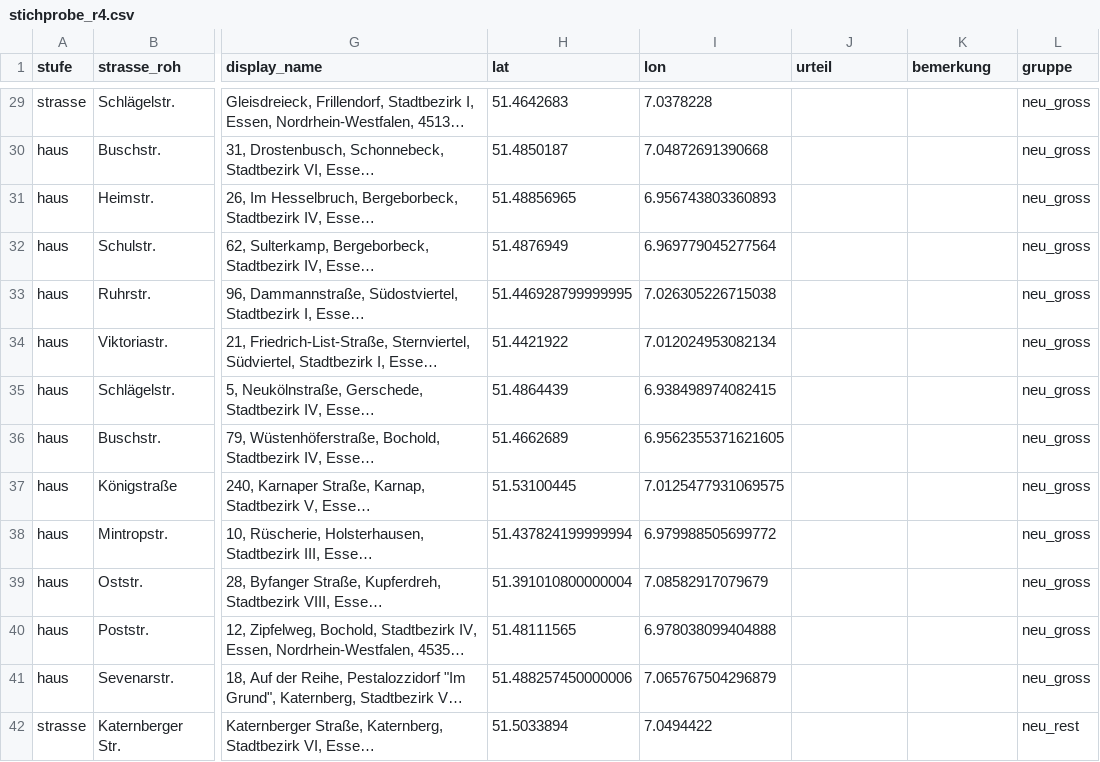
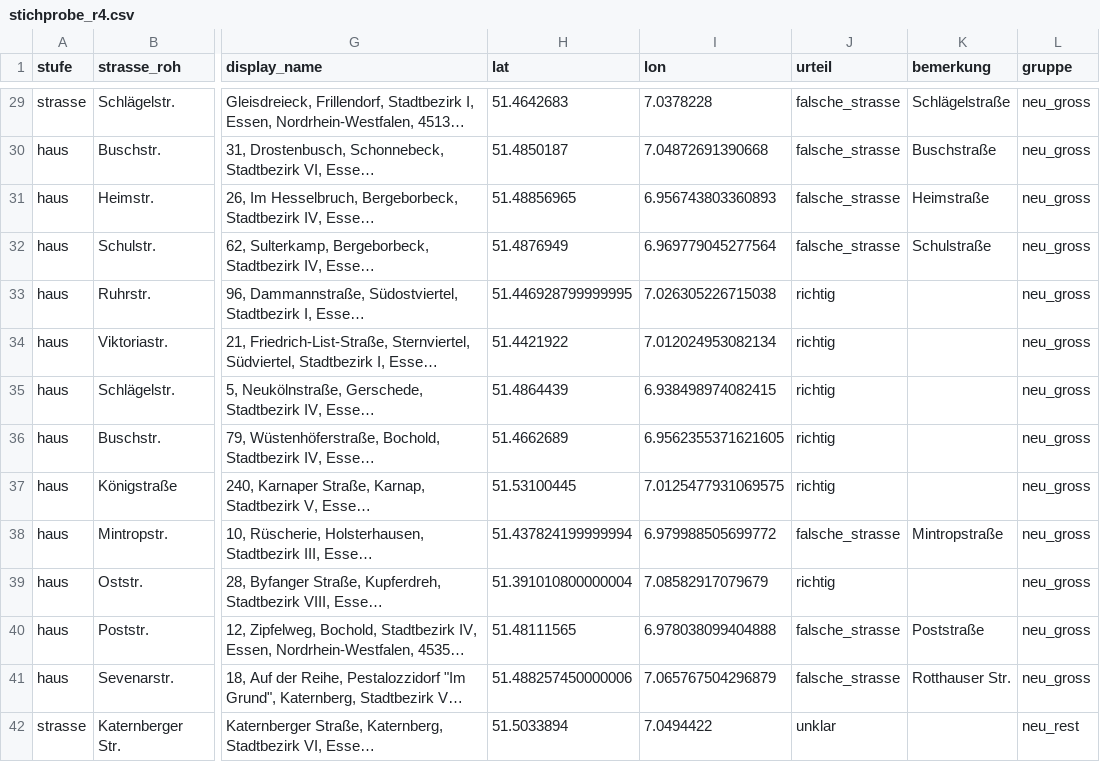
Before and after one commit to rodouc6/essener-adressbuch-1936, a CSV file: docs/stichprobe_r4.csv, drawn as a sheet; only a part is shown, gaps mark what is left out; long unchanged cells end in …; the diff covers the shown part only; the diff names each change by its address in the sheet, - before the commit and + after, or states it on an @@ line.

```diff
--- a/docs/stichprobe_r4.csv
+++ b/docs/stichprobe_r4.csv
-J29:J32 (urteil): (empty)
+J29:J32 (urteil): falsche_strasse
-K29 (bemerkung): (empty)
+K29 (bemerkung): Schlägelstraße
-K30 (bemerkung): (empty)
+K30 (bemerkung): Buschstraße
-K31 (bemerkung): (empty)
+K31 (bemerkung): Heimstraße
-K32 (bemerkung): (empty)
+K32 (bemerkung): Schulstraße
-J33:J37 (urteil): (empty)
+J33:J37 (urteil): richtig
-J38 (urteil): (empty)
+J38 (urteil): falsche_strasse
-K38 (bemerkung): (empty)
+K38 (bemerkung): Mintropstraße
-J39 (urteil): (empty)
+J39 (urteil): richtig
-J40:J41 (urteil): (empty)
+J40:J41 (urteil): falsche_strasse
-K40 (bemerkung): (empty)
+K40 (bemerkung): Poststraße
-K41 (bemerkung): (empty)
+K41 (bemerkung): Rotthauser Str.
-J42 (urteil): (empty)
+J42 (urteil): unklar
```
Also changed, not shown: 70 edited cells elsewhere in this file, kuratierung/strassen_zuordnung.csv, 7 other files.
